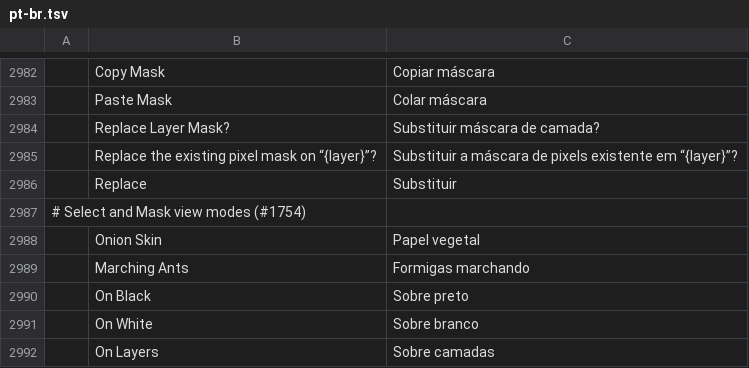
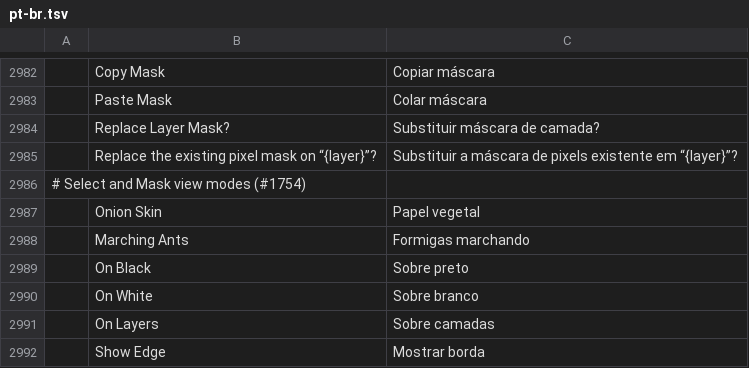
Before and after one commit to GabryelTenorio/photocraft, a TSV file: crates/ui-egui/src/i18n/pt-br.tsv, drawn as a sheet; only a part is shown, gaps mark what is left out; the shorter side is filled out with more unchanged rows; the diff names each change by its address in the sheet, - before the commit and + after, or states it on an @@ line.

Commit message:
fix(i18n): deduplicate Portuguese replacement label after merge

```diff
--- a/crates/ui-egui/src/i18n/pt-br.tsv
+++ b/crates/ui-egui/src/i18n/pt-br.tsv
-row 2986:  | Replace | Substituir
```
